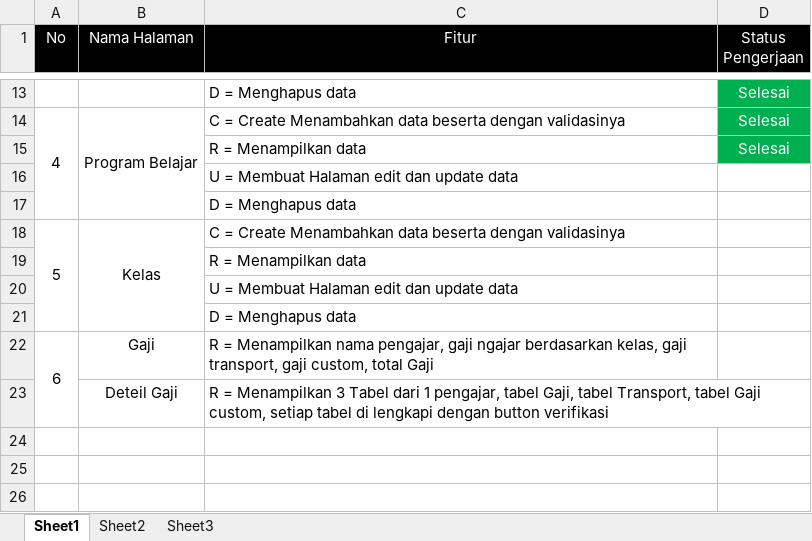
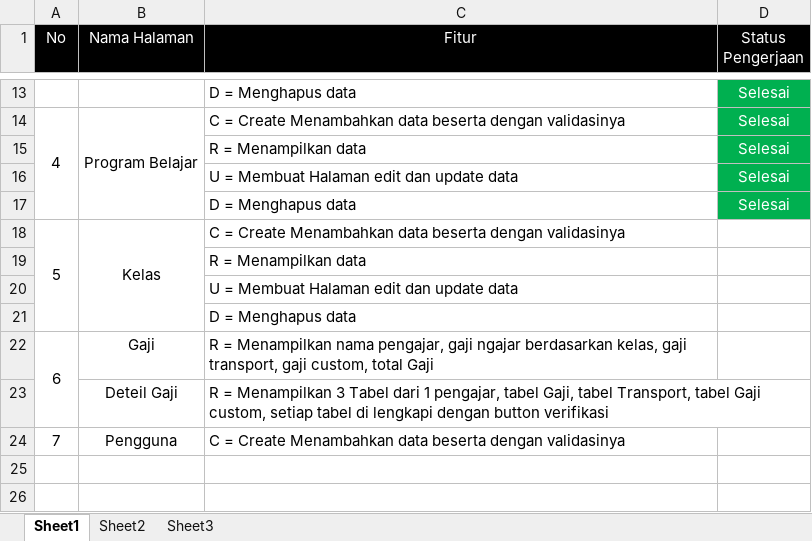
Before and after one commit to agungricky/RuangRobot, an Excel workbook: Progress.xlsx, sheet Sheet1, drawn as a sheet; only a part is shown, gaps mark what is left out; values as stored, in another font and other column widths than the file's, no borders; the diff names each change by its address in the sheet, - before the commit and + after, or states it on an @@ line.

```diff
--- a/Progress.xlsx (sheet Sheet1)
+++ b/Progress.xlsx (sheet Sheet1)
-D16:D17 (Status Pengerjaan): (empty)
+D16:D17 (Status Pengerjaan): Selesai
-D16:D17 fill: none
+D16:D17 fill: #00B050
-row 24: (empty)
+row 24: 7 | Pengguna | C = Create Menambahkan data beserta dengan validasinya
```
Also changed, not shown: 17 other files.
